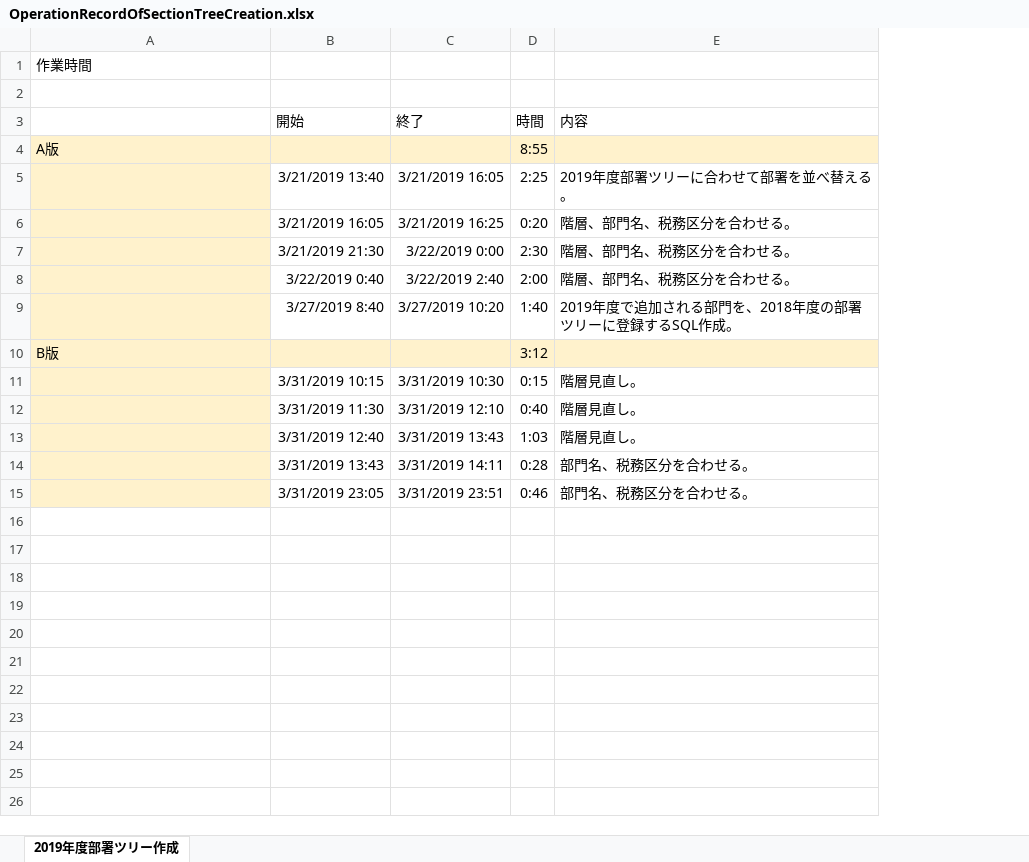
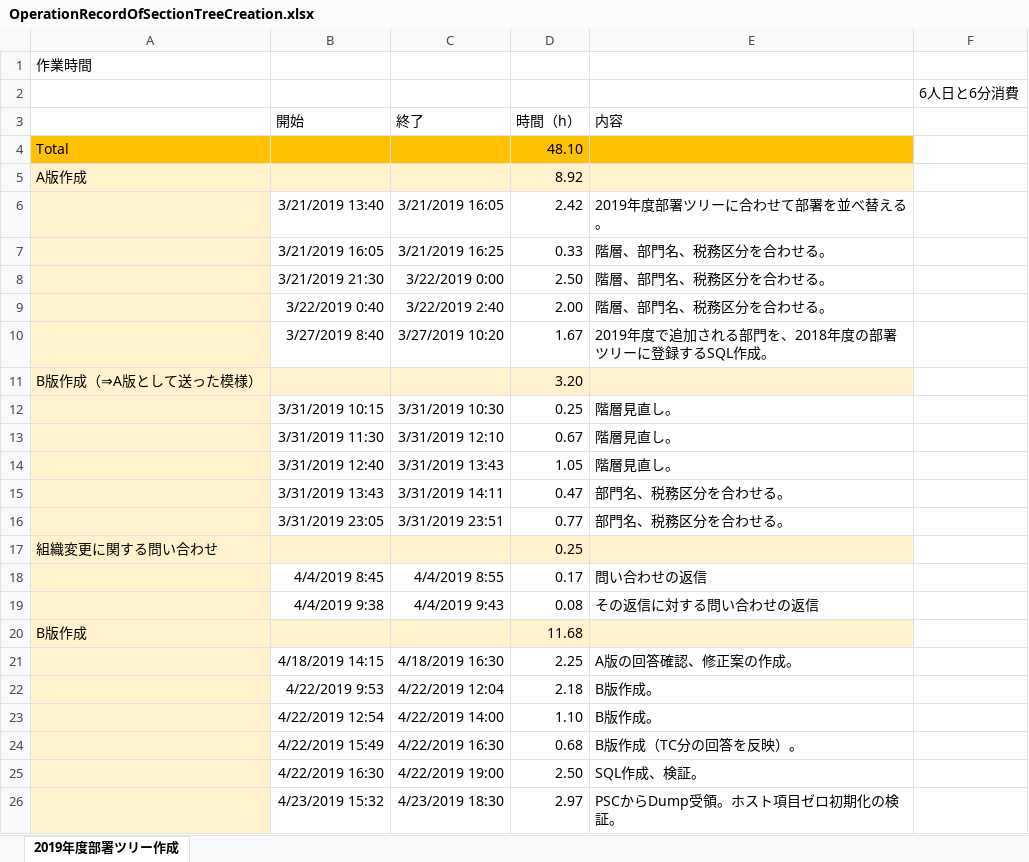
Before and after one commit to help3x/help3x.github.io, an Excel workbook: _inbox/OperationRecordOfSectionTreeCreation.xlsx, sheet 2019年度部署ツリー作成, drawn as a sheet; values as stored, in another font and other column widths than the file's, no borders; charts and pictures not drawn; removed rows and columns are numbered as before the commit, all else as after; the diff names each change by its address in the sheet, - before the commit and + after, or states it on an @@ line.

```diff
--- a/_inbox/OperationRecordOfSectionTreeCreation.xlsx (sheet 2019年度部署ツリー作成)
+++ b/_inbox/OperationRecordOfSectionTreeCreation.xlsx (sheet 2019年度部署ツリー作成)
-column D (時間), rows 4-15: 8:55 | 2:25 | 0:20 | 2:30 | 2:00 | 1:40 | 3:12 | 0:15 | 0:40 | 1:03 | 0:28 | 0:46
+column D (時間（h）), row 4: 48.10; rows 6-16: 2.42 | 0.33 | 2.50 | 2.00 | 1.67 | 3.20 | 0.25 | 0.67 | 1.05 | 0.47 | 0.77
+column F, row 2: 6人日と6分消費
-A4: A版
+A4: Total
-A4:C4 fill: #FFF2CC
+A4:C4 fill: #FFC000
-E4 fill: #FFF2CC
+E4 fill: #FFC000
+row 5: A版作成 |  |  | 8.92
-A11: B版
+A11: B版作成（⇒A版として送った模様）
+row 17: 組織変更に関する問い合わせ |  |  | 0.25
+row 18:  | 4/4/2019 8:45 | 4/4/2019 8:55 | 0.17 | 問い合わせの返信
+row 19:  | 4/4/2019 9:38 | 4/4/2019 9:43 | 0.08 | その返信に対する問い合わせの返信
+row 20: B版作成 |  |  | 11.68
+row 21:  | 4/18/2019 14:15 | 4/18/2019 16:30 | 2.25 | A版の回答確認、修正案の作成。
+row 22:  | 4/22/2019 9:53 | 4/22/2019 12:04 | 2.18 | B版作成。
+row 23:  | 4/22/2019 12:54 | 4/22/2019 14:00 | 1.10 | B版作成。
+row 24:  | 4/22/2019 15:49 | 4/22/2019 16:30 | 0.68 | B版作成（TC分の回答を反映）。
+row 25:  | 4/22/2019 16:30 | 4/22/2019 19:00 | 2.50 | SQL作成、検証。
+row 26:  | 4/23/2019 15:32 | 4/23/2019 18:30 | 2.97 | PSCからDump受領。ホスト項目ゼロ初期化の検証。
```
Also changed, not shown: charts or pictures, 2 other files.
